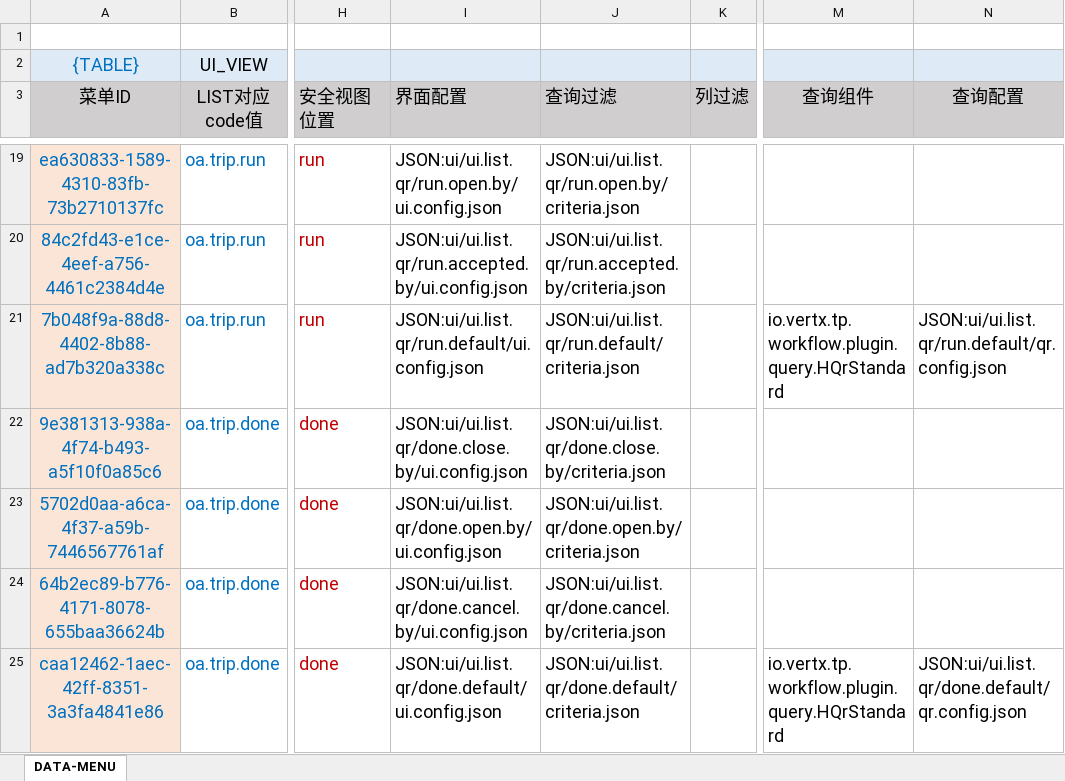
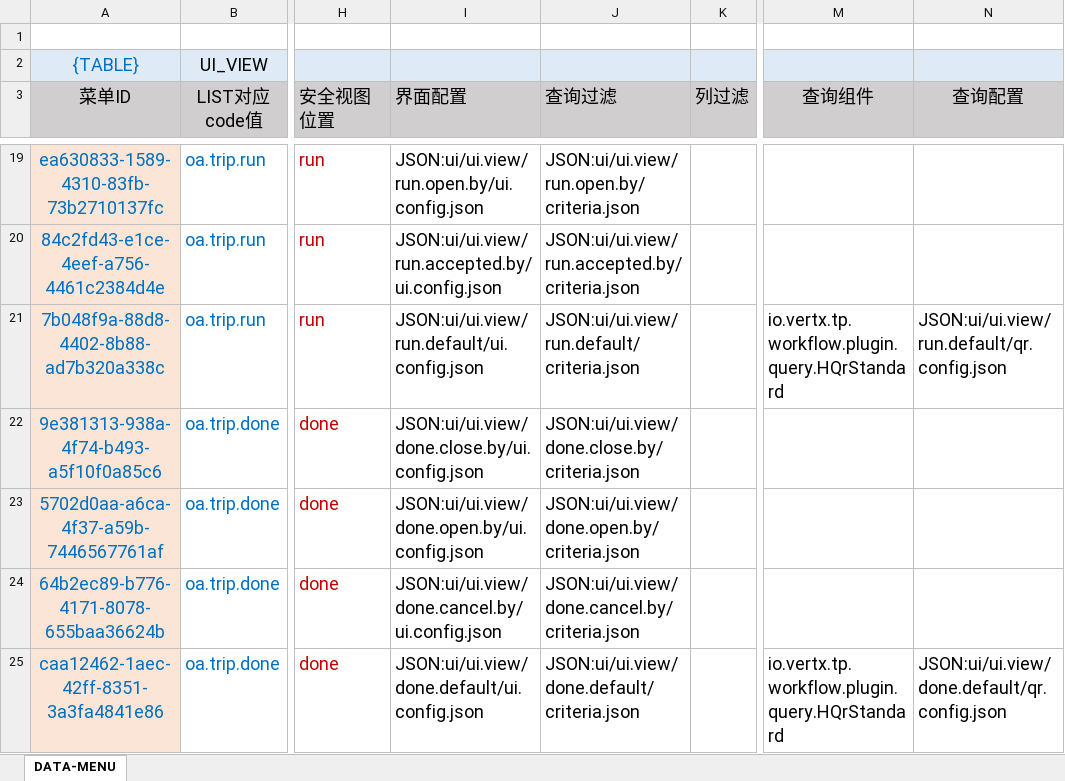
Before and after one commit to silentbalanceyh/vertx-zero, an Excel workbook: vertx-pin/zero-erp/src/main/resources/plugin/erp/oob/data/erp.wf.view-oa.xlsx, sheet DATA-MENU, drawn as a sheet; only a part is shown, gaps mark what is left out; values as stored, in another font and other column widths than the file's, no borders; the diff covers the shown part only; the diff names each change by its address in the sheet, - before the commit and + after, or states it on an @@ line.

Commit message:
Configured Modify

```diff
--- a/vertx-pin/zero-erp/src/main/resources/plugin/erp/oob/data/erp.wf.view-oa.xlsx (sheet DATA-MENU)
+++ b/vertx-pin/zero-erp/src/main/resources/plugin/erp/oob/data/erp.wf.view-oa.xlsx (sheet DATA-MENU)
-I19 (界面配置): JSON:ui/ui.list.qr/run.open.by/ui.config.json
+I19 (界面配置): JSON:ui/ui.view/run.open.by/ui.config.json
-J19 (查询过滤): JSON:ui/ui.list.qr/run.open.by/criteria.json
+J19 (查询过滤): JSON:ui/ui.view/run.open.by/criteria.json
-I20 (界面配置): JSON:ui/ui.list.qr/run.accepted.by/ui.config.json
+I20 (界面配置): JSON:ui/ui.view/run.accepted.by/ui.config.json
-J20 (查询过滤): JSON:ui/ui.list.qr/run.accepted.by/criteria.json
+J20 (查询过滤): JSON:ui/ui.view/run.accepted.by/criteria.json
-I21 (界面配置): JSON:ui/ui.list.qr/run.default/ui.config.json
+I21 (界面配置): JSON:ui/ui.view/run.default/ui.config.json
-J21 (查询过滤): JSON:ui/ui.list.qr/run.default/criteria.json
+J21 (查询过滤): JSON:ui/ui.view/run.default/criteria.json
-N21 (查询配置): JSON:ui/ui.list.qr/run.default/qr.config.json
+N21 (查询配置): JSON:ui/ui.view/run.default/qr.config.json
-I22 (界面配置): JSON:ui/ui.list.qr/done.close.by/ui.config.json
+I22 (界面配置): JSON:ui/ui.view/done.close.by/ui.config.json
-J22 (查询过滤): JSON:ui/ui.list.qr/done.close.by/criteria.json
+J22 (查询过滤): JSON:ui/ui.view/done.close.by/criteria.json
-I23 (界面配置): JSON:ui/ui.list.qr/done.open.by/ui.config.json
+I23 (界面配置): JSON:ui/ui.view/done.open.by/ui.config.json
-J23 (查询过滤): JSON:ui/ui.list.qr/done.open.by/criteria.json
+J23 (查询过滤): JSON:ui/ui.view/done.open.by/criteria.json
-I24 (界面配置): JSON:ui/ui.list.qr/done.cancel.by/ui.config.json
+I24 (界面配置): JSON:ui/ui.view/done.cancel.by/ui.config.json
-J24 (查询过滤): JSON:ui/ui.list.qr/done.cancel.by/criteria.json
+J24 (查询过滤): JSON:ui/ui.view/done.cancel.by/criteria.json
-I25 (界面配置): JSON:ui/ui.list.qr/done.default/ui.config.json
+I25 (界面配置): JSON:ui/ui.view/done.default/ui.config.json
-J25 (查询过滤): JSON:ui/ui.list.qr/done.default/criteria.json
+J25 (查询过滤): JSON:ui/ui.view/done.default/criteria.json
-N25 (查询配置): JSON:ui/ui.list.qr/done.default/qr.config.json
+N25 (查询配置): JSON:ui/ui.view/done.default/qr.config.json
```
Also changed, not shown: 112 edited cells elsewhere in this sheet, vertx-pin/zero-wf/src/main/resources/plugin/wf/oob/data/authority.flow.xlsx, 21 other files.
